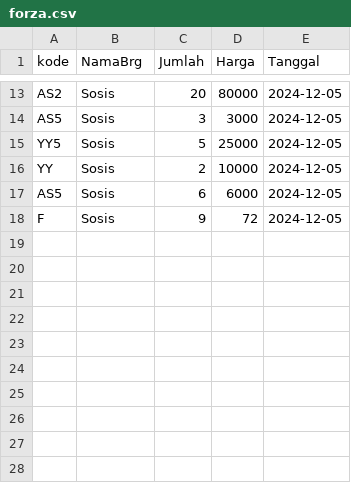
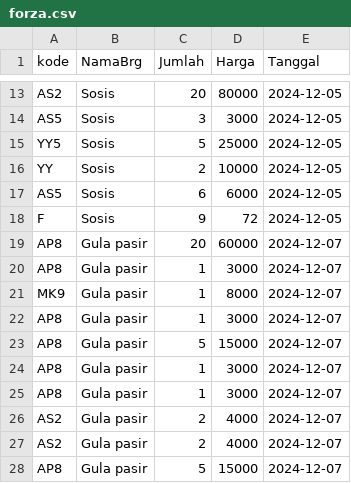
Before and after one commit to Grimpascal/Projekan-Semester-1, a CSV file: csv/histori/forza.csv, drawn as a sheet; only a part is shown, gaps mark what is left out.

```diff
--- a/csv/histori/forza.csv
+++ b/csv/histori/forza.csv
@@ -18 +18,11 @@ AS5,Sosis,6,6000,2024-12-05
 F,Sosis,9,72,2024-12-05
+AP8,Gula pasir,20,60000,2024-12-07
+AP8,Gula pasir,1,3000,2024-12-07
+MK9,Gula pasir,1,8000,2024-12-07
+AP8,Gula pasir,1,3000,2024-12-07
+AP8,Gula pasir,5,15000,2024-12-07
+AP8,Gula pasir,1,3000,2024-12-07
+AP8,Gula pasir,1,3000,2024-12-07
+AS2,Gula pasir,2,4000,2024-12-07
+AS2,Gula pasir,2,4000,2024-12-07
+AP8,Gula pasir,5,15000,2024-12-07
```
Also changed, not shown: 6 other files.
